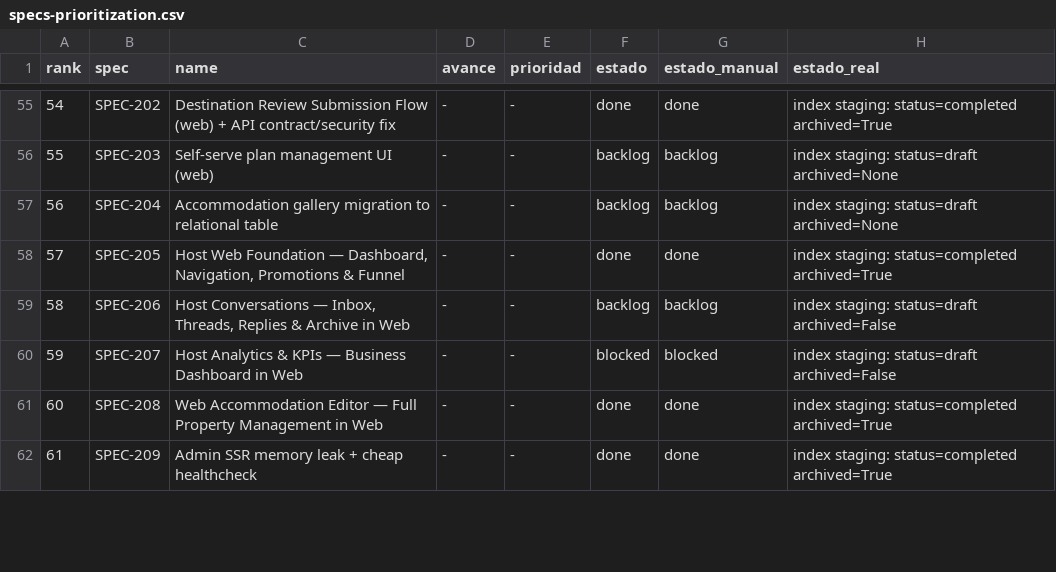
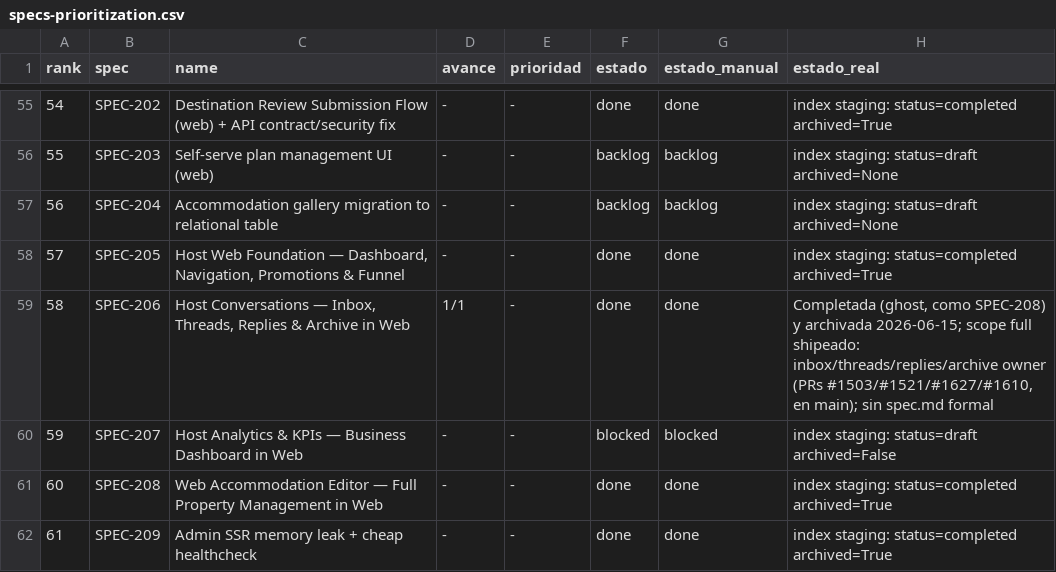
Before and after one commit to qazuor/hospeda, a CSV file: specs-prioritization.csv, drawn as a sheet; only a part is shown, gaps mark what is left out; the diff names each change by its address in the sheet, - before the commit and + after, or states it on an @@ line.

Commit message:
chore(specs): close out SPEC-206 (Host Conversations) ghost-completed
Epic shipped ad-hoc without a formal spec.md (same pattern as SPEC-208).
Full scope is implemented + merged + promoted to main: owner inbox
(protected/owner/list + web consultas-propietario), threads
(owner/thread), replies (owner/reply + ConversationReply), archive
(protected/archive.ts). PRs #1503/#1521/#1627/#1610.

Marked completed+archived in specs/index, tasks/index, CSV. No spec.md
kept (owner decision). Worktree + branches left intact (possible
other-agent activity).

```diff
--- a/specs-prioritization.csv
+++ b/specs-prioritization.csv
-D59 (avance): -
+D59 (avance): 1/1
-F59 (estado): backlog
+F59 (estado): done
-G59 (estado_manual): backlog
+G59 (estado_manual): done
-H59 (estado_real): index staging: status=draft archived=False
+H59 (estado_real): Completada (ghost, como SPEC-208) y archivada 2026-06-15; scope full shipeado: inbox/threads/replies/archive owner (PRs #1503/#1521/#1627/#1610, en main); sin spec.md formal
```
Also changed, not shown: 2 other files.
